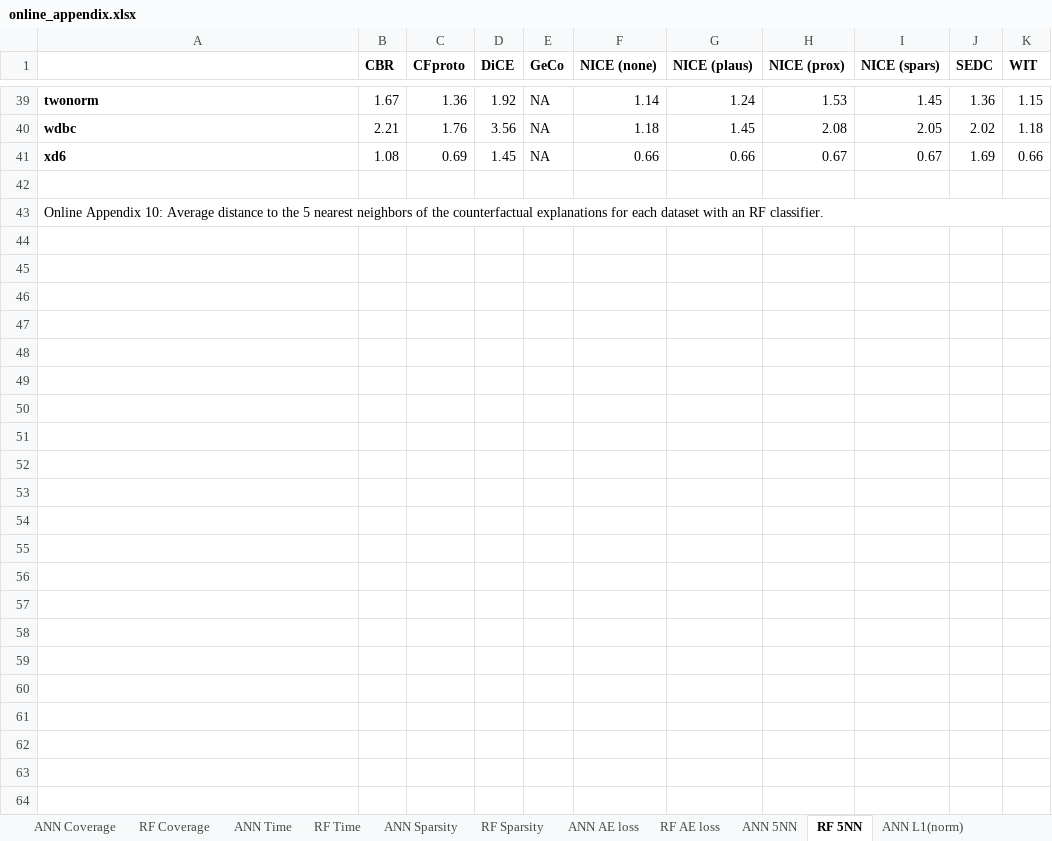
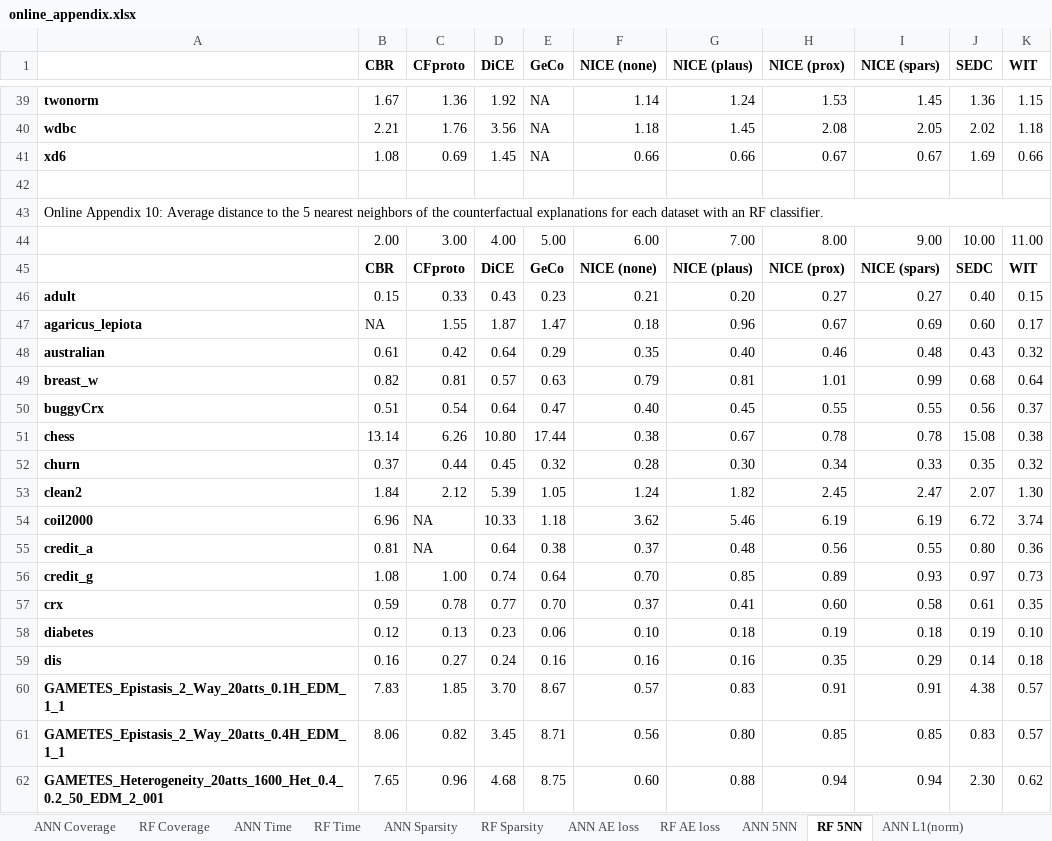
Before and after one commit to ADMAntwerp/NICE_experiments, an Excel workbook: online_appendix.xlsx, sheet RF 5NN, drawn as a sheet; only a part is shown, gaps mark what is left out; values as stored, in another font and other column widths than the file's, no borders; the diff covers the shown part only; the diff names each change by its address in the sheet, - before the commit and + after, or states it on an @@ line.

```diff
--- a/online_appendix.xlsx (sheet RF 5NN)
+++ b/online_appendix.xlsx (sheet RF 5NN)
+row 44:  | 2.00 | 3.00 | 4.00 | 5.00 | 6.00 | 7.00 | 8.00 | 9.00 | 10.00 | 11.00
+row 45:  | CBR | CFproto | DiCE | GeCo | NICE (none) | NICE (plaus) | NICE (prox) | NICE (spars) | SEDC | WIT
+row 46: adult | 0.15 | 0.33 | 0.43 | 0.23 | 0.21 | 0.20 | 0.27 | 0.27 | 0.40 | 0.15
+row 47: agaricus_lepiota | NA | 1.55 | 1.87 | 1.47 | 0.18 | 0.96 | 0.67 | 0.69 | 0.60 | 0.17
+row 48: australian | 0.61 | 0.42 | 0.64 | 0.29 | 0.35 | 0.40 | 0.46 | 0.48 | 0.43 | 0.32
+row 49: breast_w | 0.82 | 0.81 | 0.57 | 0.63 | 0.79 | 0.81 | 1.01 | 0.99 | 0.68 | 0.64
+row 50: buggyCrx | 0.51 | 0.54 | 0.64 | 0.47 | 0.40 | 0.45 | 0.55 | 0.55 | 0.56 | 0.37
+row 51: chess | 13.14 | 6.26 | 10.80 | 17.44 | 0.38 | 0.67 | 0.78 | 0.78 | 15.08 | 0.38
+row 52: churn | 0.37 | 0.44 | 0.45 | 0.32 | 0.28 | 0.30 | 0.34 | 0.33 | 0.35 | 0.32
+row 53: clean2 | 1.84 | 2.12 | 5.39 | 1.05 | 1.24 | 1.82 | 2.45 | 2.47 | 2.07 | 1.30
+row 54: coil2000 | 6.96 | NA | 10.33 | 1.18 | 3.62 | 5.46 | 6.19 | 6.19 | 6.72 | 3.74
+row 55: credit_a | 0.81 | NA | 0.64 | 0.38 | 0.37 | 0.48 | 0.56 | 0.55 | 0.80 | 0.36
+row 56: credit_g | 1.08 | 1.00 | 0.74 | 0.64 | 0.70 | 0.85 | 0.89 | 0.93 | 0.97 | 0.73
+row 57: crx | 0.59 | 0.78 | 0.77 | 0.70 | 0.37 | 0.41 | 0.60 | 0.58 | 0.61 | 0.35
+row 58: diabetes | 0.12 | 0.13 | 0.23 | 0.06 | 0.10 | 0.18 | 0.19 | 0.18 | 0.19 | 0.10
+row 59: dis | 0.16 | 0.27 | 0.24 | 0.16 | 0.16 | 0.16 | 0.35 | 0.29 | 0.14 | 0.18
+row 60: GAMETES_Epistasis_2_Way_20atts_0.1H_EDM_1_1 | 7.83 | 1.85 | 3.70 | 8.67 | 0.57 | 0.83 | 0.91 | 0.91 | 4.38 | 0.57
+row 61: GAMETES_Epistasis_2_Way_20atts_0.4H_EDM_1_1 | 8.06 | 0.82 | 3.45 | 8.71 | 0.56 | 0.80 | 0.85 | 0.85 | 0.83 | 0.57
+row 62: GAMETES_Heterogeneity_20atts_1600_Het_0.4_0.2_50_EDM_2_001 | 7.65 | 0.96 | 4.68 | 8.75 | 0.60 | 0.88 | 0.94 | 0.94 | 2.30 | 0.62
```
Also changed, not shown: 25 added rows elsewhere in this sheet, sheet ANN Time, sheet RF L2(std), sheet ANN IM2, sheet ANN 5NN, sheet RF AE loss, sheet RF Sparsity, 13 more sheets.
